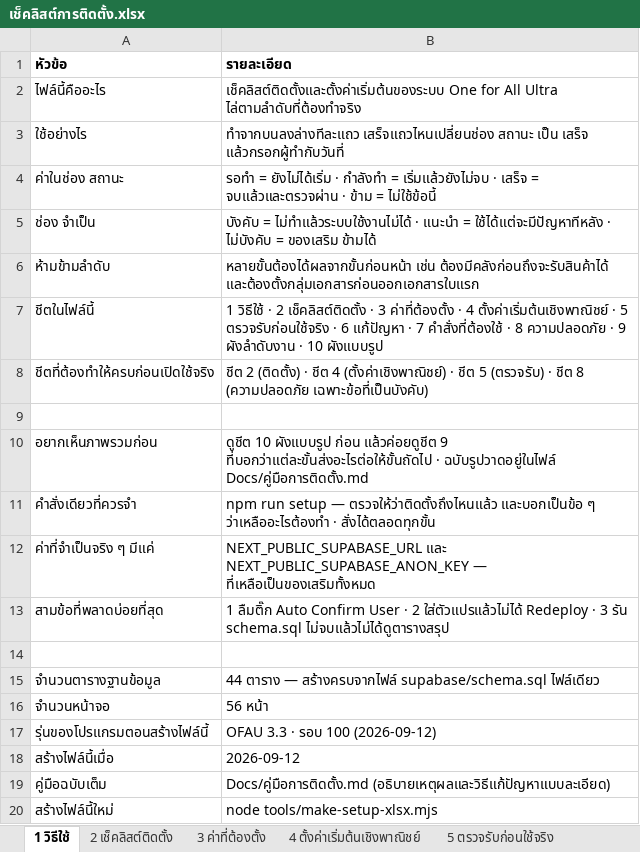
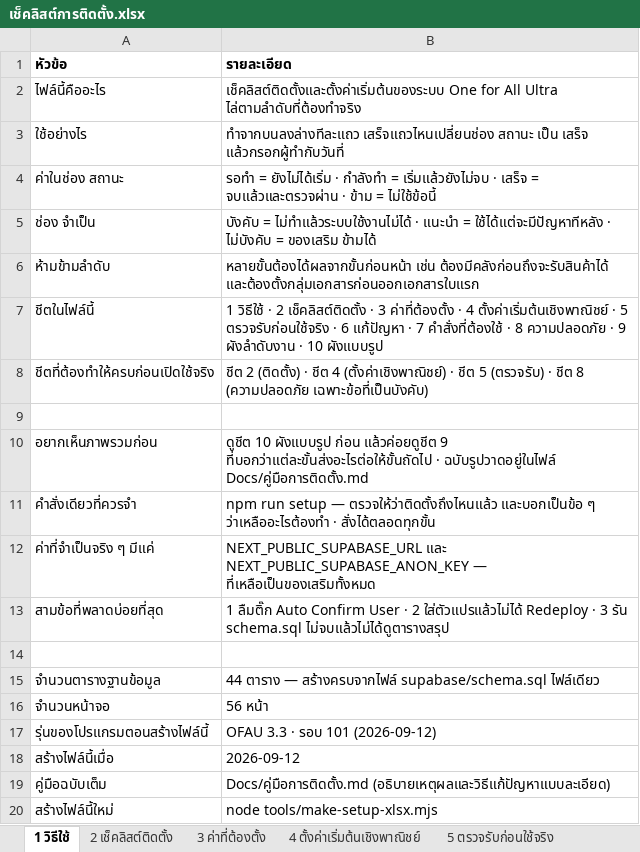
Before and after one commit to actingsubltsuteepatchotasing-dot/InventorySystem, an Excel workbook: Docs/เช็คลิสต์การติดตั้ง.xlsx, sheet 1 วิธีใช้, drawn as a sheet; values as stored, in another font and other column widths than the file's, no borders; the diff names each change by its address in the sheet, - before the commit and + after, or states it on an @@ line.

```diff
--- a/Docs/เช็คลิสต์การติดตั้ง.xlsx (sheet 1 วิธีใช้)
+++ b/Docs/เช็คลิสต์การติดตั้ง.xlsx (sheet 1 วิธีใช้)
-B17 (รายละเอียด): OFAU 3.3 · รอบ 100 (2026-09-12)
+B17 (รายละเอียด): OFAU 3.3 · รอบ 101 (2026-09-12)
```
Also changed, not shown: sheet 2 เช็คลิสต์ติดตั้ง, charts or pictures, Docs/ProjectProcess.xlsx, 3 other files.
